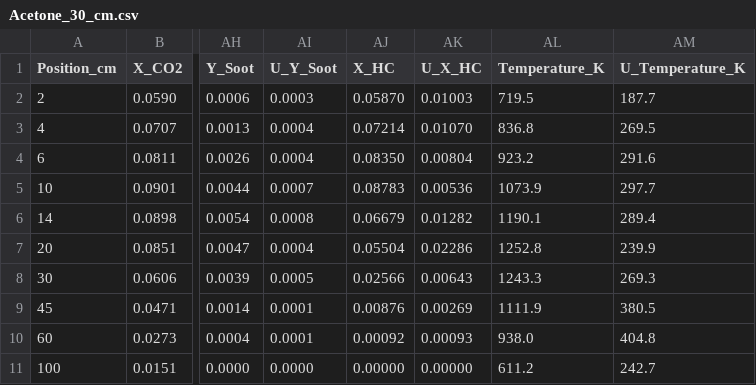
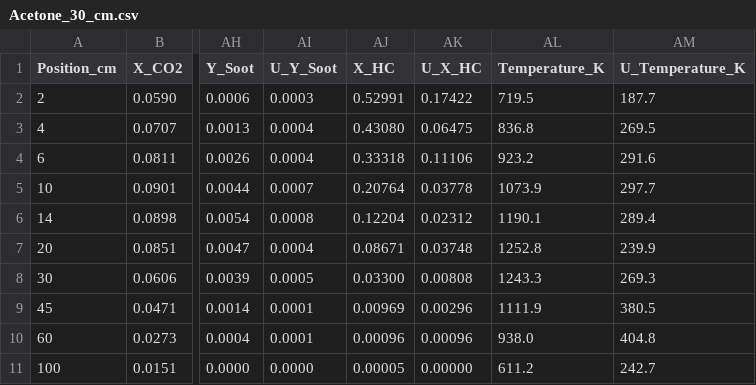
Before and after one commit to rlfalken/Pool_Fires, a CSV file: Acetone/Acetone_30_cm.csv, drawn as a sheet; only a part is shown, gaps mark what is left out; the diff names each change by its address in the sheet, - before the commit and + after, or states it on an @@ line.

```diff
--- a/Acetone/Acetone_30_cm.csv
+++ b/Acetone/Acetone_30_cm.csv
-AJ2 (X_HC): 0.05870
+AJ2 (X_HC): 0.52991
-AK2 (U_X_HC): 0.01003
+AK2 (U_X_HC): 0.17422
-AJ3 (X_HC): 0.07214
+AJ3 (X_HC): 0.43080
-AK3 (U_X_HC): 0.01070
+AK3 (U_X_HC): 0.06475
-AJ4 (X_HC): 0.08350
+AJ4 (X_HC): 0.33318
-AK4 (U_X_HC): 0.00804
+AK4 (U_X_HC): 0.11106
-AJ5 (X_HC): 0.08783
+AJ5 (X_HC): 0.20764
-AK5 (U_X_HC): 0.00536
+AK5 (U_X_HC): 0.03778
-AJ6 (X_HC): 0.06679
+AJ6 (X_HC): 0.12204
-AK6 (U_X_HC): 0.01282
+AK6 (U_X_HC): 0.02312
-AJ7 (X_HC): 0.05504
+AJ7 (X_HC): 0.08671
-AK7 (U_X_HC): 0.02286
+AK7 (U_X_HC): 0.03748
-AJ8 (X_HC): 0.02566
+AJ8 (X_HC): 0.03300
-AK8 (U_X_HC): 0.00643
+AK8 (U_X_HC): 0.00808
-AJ9 (X_HC): 0.00876
+AJ9 (X_HC): 0.00969
-AK9 (U_X_HC): 0.00269
+AK9 (U_X_HC): 0.00296
-AJ10 (X_HC): 0.00092
+AJ10 (X_HC): 0.00096
-AK10 (U_X_HC): 0.00093
+AK10 (U_X_HC): 0.00096
-AJ11 (X_HC): 0.00000
+AJ11 (X_HC): 0.00005
```
Also changed, not shown: Ethanol/Ethanol_30_cm.csv, Methanol/Methanol_30_cm.csv.
